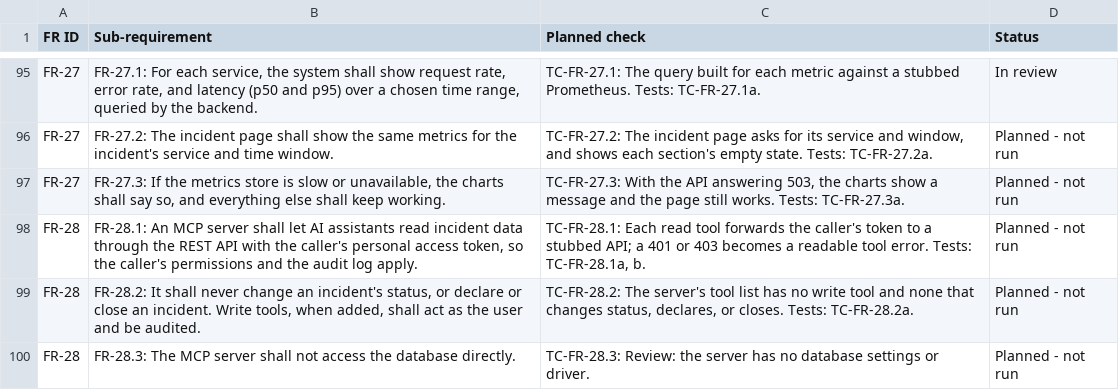
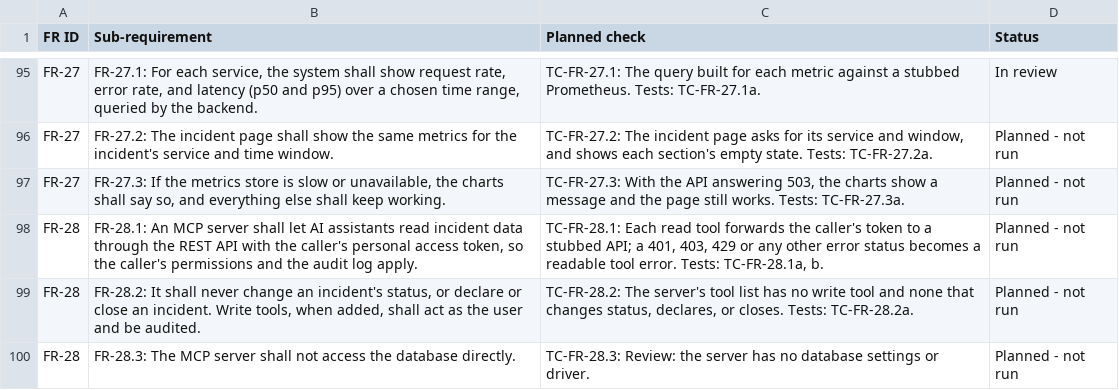
Before and after one commit to Shane07p/DevOps-Incident-Management-System, a CSV file: docs/4-testing/traceability.csv, drawn as a sheet; only a part is shown, gaps mark what is left out.

Commit message:
fix(mcp): every backend error becomes a tool error; fix the Claude Code command
A 429 from the access token rate limit, a 409, or any other non-2xx answer
was handed to the assistant as data. Now 429 says when to try again, and any
other error status is a readable tool error with the backend's message.

MCP_GUIDE: claude mcp add needs --transport http, and the header is
"Authorization: Bearer ...".

```diff
--- a/docs/4-testing/traceability.csv
+++ b/docs/4-testing/traceability.csv
@@ -97,3 +97,3 @@
 "FR-27","FR-27.3: If the metrics store is slow or unavailable, the charts shall say so, and everything else shall keep working.","TC-FR-27.3: With the API answering 503, the charts show a message and the page still works. Tests: TC-FR-27.3a.","Planned - not run"
-"FR-28","FR-28.1: An MCP server shall let AI assistants read incident data through the REST API with the caller's personal access token, so the caller's permissions and the audit log apply.","TC-FR-28.1: Each read tool forwards the caller's token to a stubbed API; a 401 or 403 becomes a readable tool error. Tests: TC-FR-28.1a, b.","Planned - not run"
+"FR-28","FR-28.1: An MCP server shall let AI assistants read incident data through the REST API with the caller's personal access token, so the caller's permissions and the audit log apply.","TC-FR-28.1: Each read tool forwards the caller's token to a stubbed API; a 401, 403, 429 or any other error status becomes a readable tool error. Tests: TC-FR-28.1a, b.","Planned - not run"
 "FR-28","FR-28.2: It shall never change an incident's status, or declare or close an incident. Write tools, when added, shall act as the user and be audited.","TC-FR-28.2: The server's tool list has no write tool and none that changes status, declares, or closes. Tests: TC-FR-28.2a.","Planned - not run"
```
Also changed, not shown: 4 other files.
